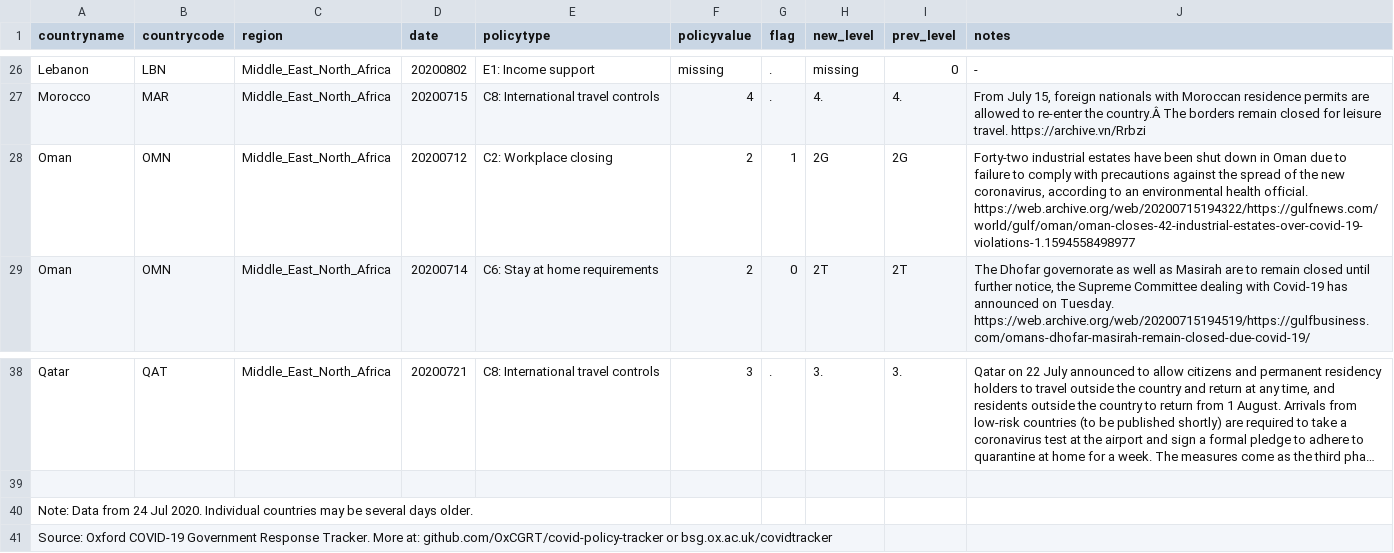
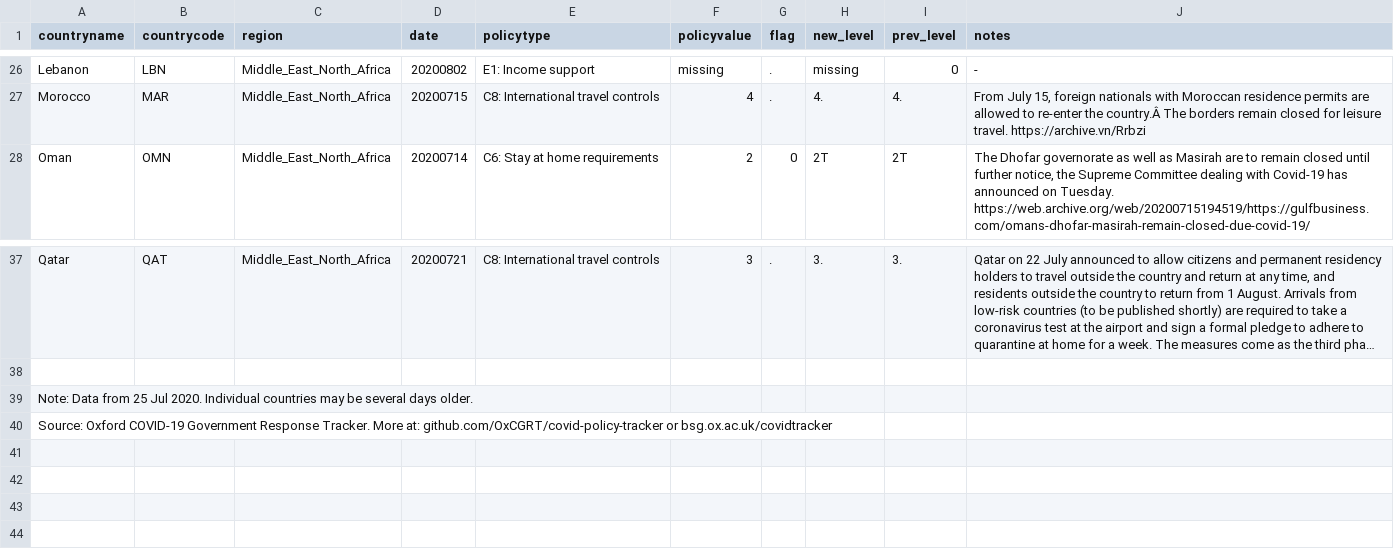
Before and after one commit to OxCGRT/covid-policy-scratchpad, a CSV file: regional_changes/latest_Middle_East_North_Africa.csv, drawn as a sheet; only a part is shown, gaps mark what is left out; long unchanged cells end in …; removed rows and columns are numbered as before the commit, all else as after; the diff names each change by its address in the sheet, - before the commit and + after, or states it on an @@ line.

```diff
--- a/regional_changes/latest_Middle_East_North_Africa.csv
+++ b/regional_changes/latest_Middle_East_North_Africa.csv
-row 28: Oman | OMN | Middle_East_North_Africa | 20200712 | C2: Workplace closing | 2 | 1 | 2G | 2G | Forty-two industrial estates have been shut down in Oman due to failure to comply with precautions against the spread of the new coronavirus, according to an environmental health official. https://web.archive.org/web/20200715194322/https://gulfnews.com/world/gulf/oman/oman-closes-42-industrial-estates-over-covid-19-violations-1.1594558498977
-A39 (countryname): …Data from 24 Jul 2020.…
+A39 (countryname): …Data from 25 Jul 2020.…
```
Also changed, not shown: regional_changes/latest_East_Asia_Pacific.csv, regional_changes/latest_Latin_America_Caribbean.csv, 13 other files.
